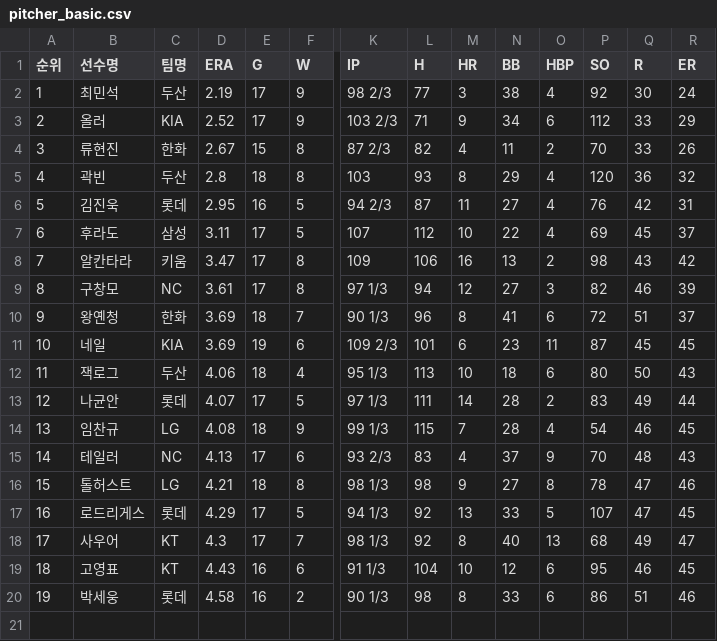
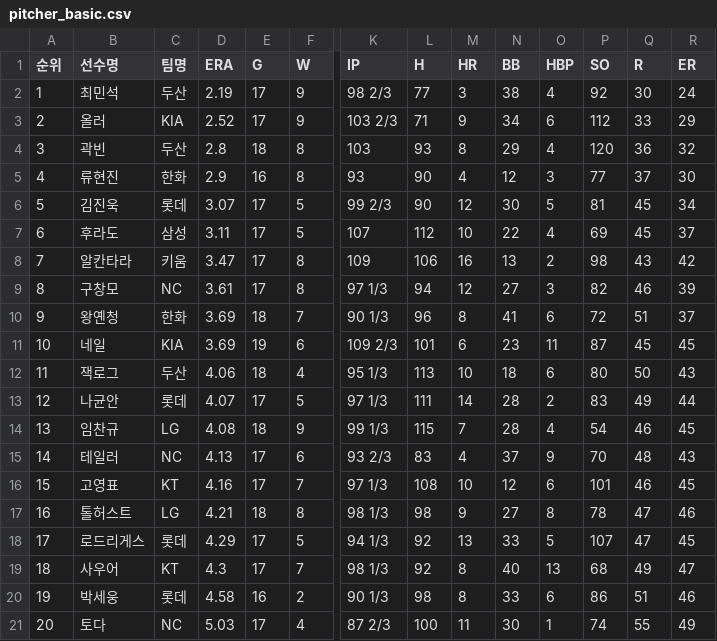
Before and after one commit to yruserious/kbo-fangraphs, a CSV file: data_raw/2026_kbo_official/pitcher_basic.csv, drawn as a sheet; only a part is shown, gaps mark what is left out; removed rows and columns are numbered as before the commit, all else as after; rows hold the shown columns only; the diff names each change by its address in the sheet, - before the commit and + after, or states it on an @@ line.

```diff
--- a/data_raw/2026_kbo_official/pitcher_basic.csv
+++ b/data_raw/2026_kbo_official/pitcher_basic.csv
-row 4: 3 | 류현진 | 한화 | 2.67 | 15 | 8 | 87 2/3 | 82 | 4 | 11 | 2 | 70 | 33 | 26
@@ column A (순위) renumbered between rows 4 and 19 @@
+row 5: 4 | 류현진 | 한화 | 2.9 | 16 | 8 | 93 | 90 | 4 | 12 | 3 | 77 | 37 | 30
-D6 (ERA): 2.95
+D6 (ERA): 3.07
-E6 (G): 16
+E6 (G): 17
-K6 (IP): 94 2/3
+K6 (IP): 99 2/3
-L6 (H): 87
+L6 (H): 90
-M6 (HR): 11
+M6 (HR): 12
-N6 (BB): 27
+N6 (BB): 30
-O6 (HBP): 4
+O6 (HBP): 5
-P6 (SO): 76
+P6 (SO): 81
-Q6 (R): 42
+Q6 (R): 45
-R6 (ER): 31
+R6 (ER): 34
+row 16: 15 | 고영표 | KT | 4.16 | 17 | 7 | 97 1/3 | 108 | 10 | 12 | 6 | 101 | 46 | 45
-row 19: 18 | 고영표 | KT | 4.43 | 16 | 6 | 91 1/3 | 104 | 10 | 12 | 6 | 95 | 46 | 45
+row 21: 20 | 토다 | NC | 5.03 | 17 | 4 | 87 2/3 | 100 | 11 | 30 | 1 | 74 | 55 | 49
```
Also changed, not shown: data_raw/2026_kbo_official/defense_basic.csv, data_raw/2026_kbo_official/hitter_basic1.csv, 2 other files.
